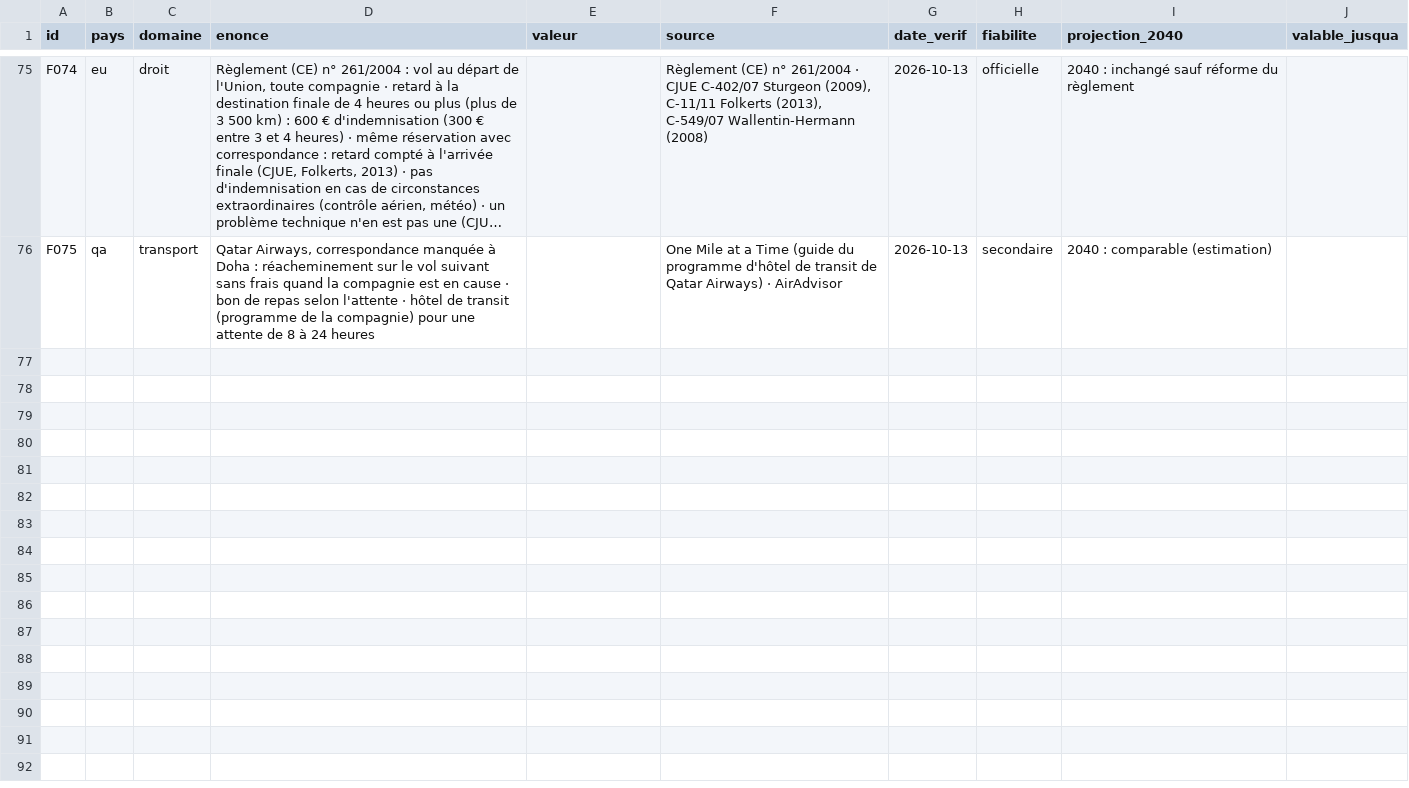
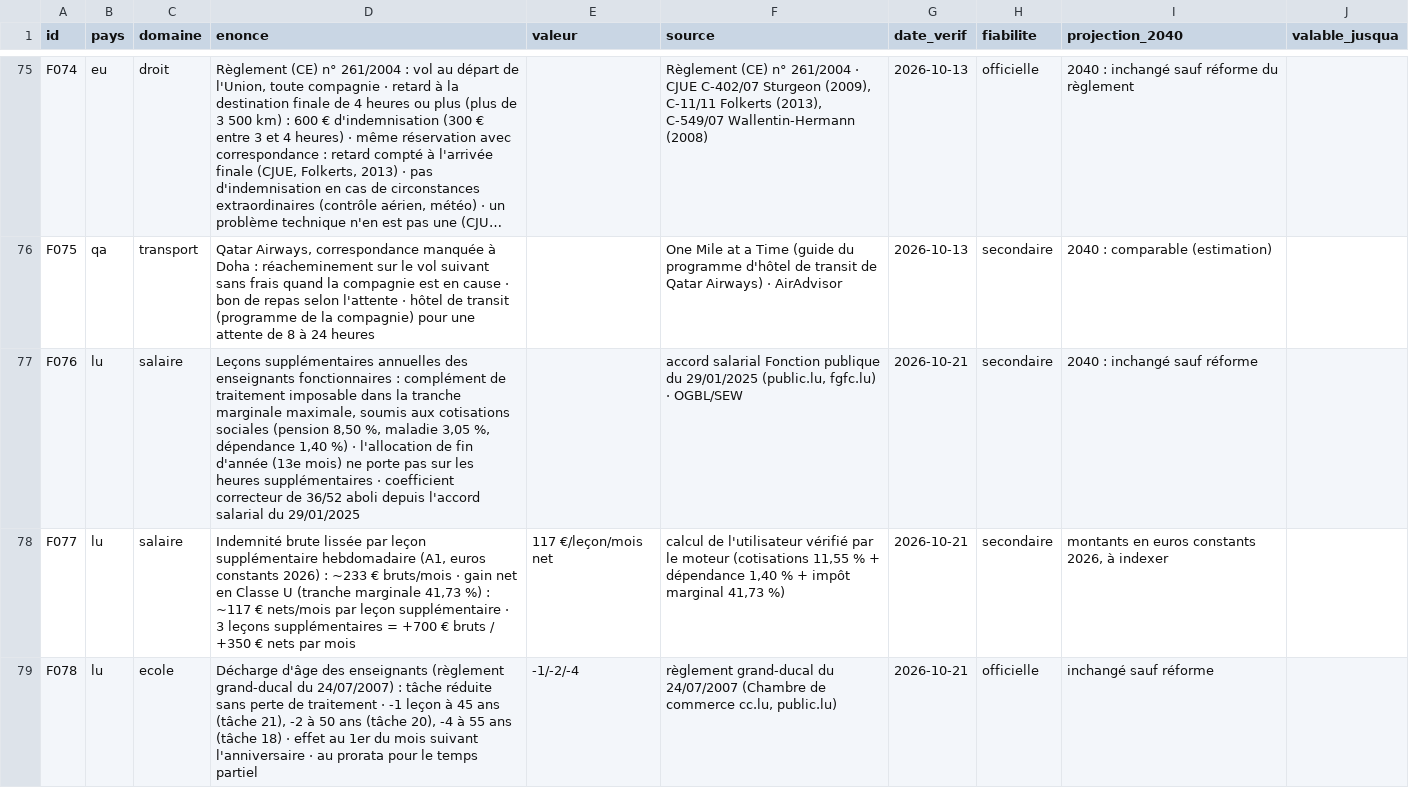
Before and after one commit to ossimiossimiwilliam10-cyber/simulation-william, a CSV file: donnees/faits.csv, drawn as a sheet; only a part is shown, gaps mark what is left out; long unchanged cells end in …; the diff covers the shown part only; the diff names each change by its address in the sheet, - before the commit and + after, or states it on an @@ line.

```diff
--- a/donnees/faits.csv
+++ b/donnees/faits.csv
+row 77: F076 | lu | salaire | Leçons supplémentaires annuelles des enseignants fonctionnaires : complément de traitement imposable dans la tranche marginale maximale, soumis aux cotisations sociales (pension 8,50 %, maladie 3,05 %, dépendance 1,40 %) · l'allocation de fin d'année (13e mois) ne porte pas sur les heures supplémentaires · coefficient correcteur de 36/52 aboli depuis l'accord salarial du 29/01/2025 |  | accord salarial Fonction publique du 29/01/2025 (public.lu, fgfc.lu) · OGBL/SEW | 2026-10-21 | secondaire | 2040 : inchangé sauf réforme
+row 78: F077 | lu | salaire | Indemnité brute lissée par leçon supplémentaire hebdomadaire (A1, euros constants 2026) : ~233 € bruts/mois · gain net en Classe U (tranche marginale 41,73 %) : ~117 € nets/mois par leçon supplémentaire · 3 leçons supplémentaires = +700 € bruts / +350 € nets par mois | 117 €/leçon/mois net | calcul de l'utilisateur vérifié par le moteur (cotisations 11,55 % + dépendance 1,40 % + impôt marginal 41,73 %) | 2026-10-21 | secondaire | montants en euros constants 2026, à indexer
+row 79: F078 | lu | ecole | Décharge d'âge des enseignants (règlement grand-ducal du 24/07/2007) : tâche réduite sans perte de traitement · -1 leçon à 45 ans (tâche 21), -2 à 50 ans (tâche 20), -4 à 55 ans (tâche 18) · effet au 1er du mois suivant l'anniversaire · au prorata pour le temps partiel | -1/-2/-4 | règlement grand-ducal du 24/07/2007 (Chambre de commerce cc.lu, public.lu) | 2026-10-21 | officielle | inchangé sauf réforme
```
Also changed, not shown: 8 added rows and 3 edited cells elsewhere in this file, etat/echeancier.csv, memoire/sessions.csv, 5 other files.
